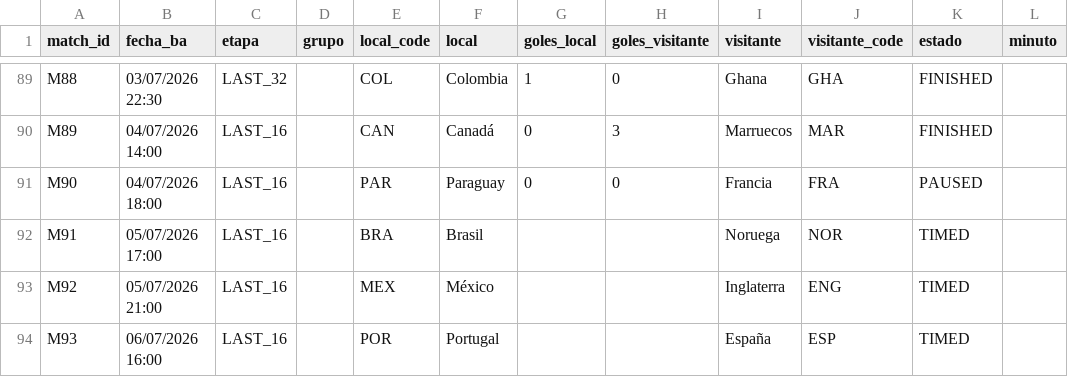
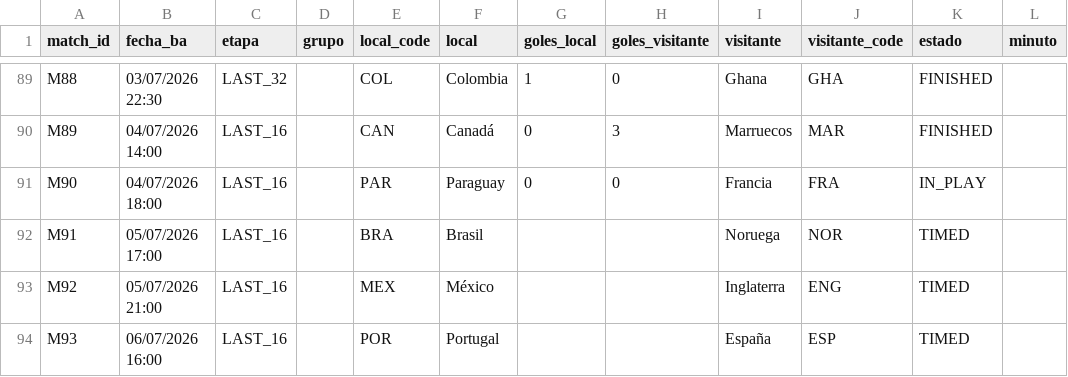
Before and after one commit to allerand/mundial-resultados, a CSV file: data/resultados.csv, drawn as a sheet; only a part is shown, gaps mark what is left out.

```diff
--- a/data/resultados.csv
+++ b/data/resultados.csv
@@ -90,3 +90,3 @@ M88,03/07/2026 22:30,LAST_32,,COL,Colombia,1,0,Ghana,GHA,FINISHED,
 M89,04/07/2026 14:00,LAST_16,,CAN,Canadá,0,3,Marruecos,MAR,FINISHED,
-M90,04/07/2026 18:00,LAST_16,,PAR,Paraguay,0,0,Francia,FRA,PAUSED,
+M90,04/07/2026 18:00,LAST_16,,PAR,Paraguay,0,0,Francia,FRA,IN_PLAY,
 M91,05/07/2026 17:00,LAST_16,,BRA,Brasil,,,Noruega,NOR,TIMED,
```
Also changed, not shown: 2 other files.
